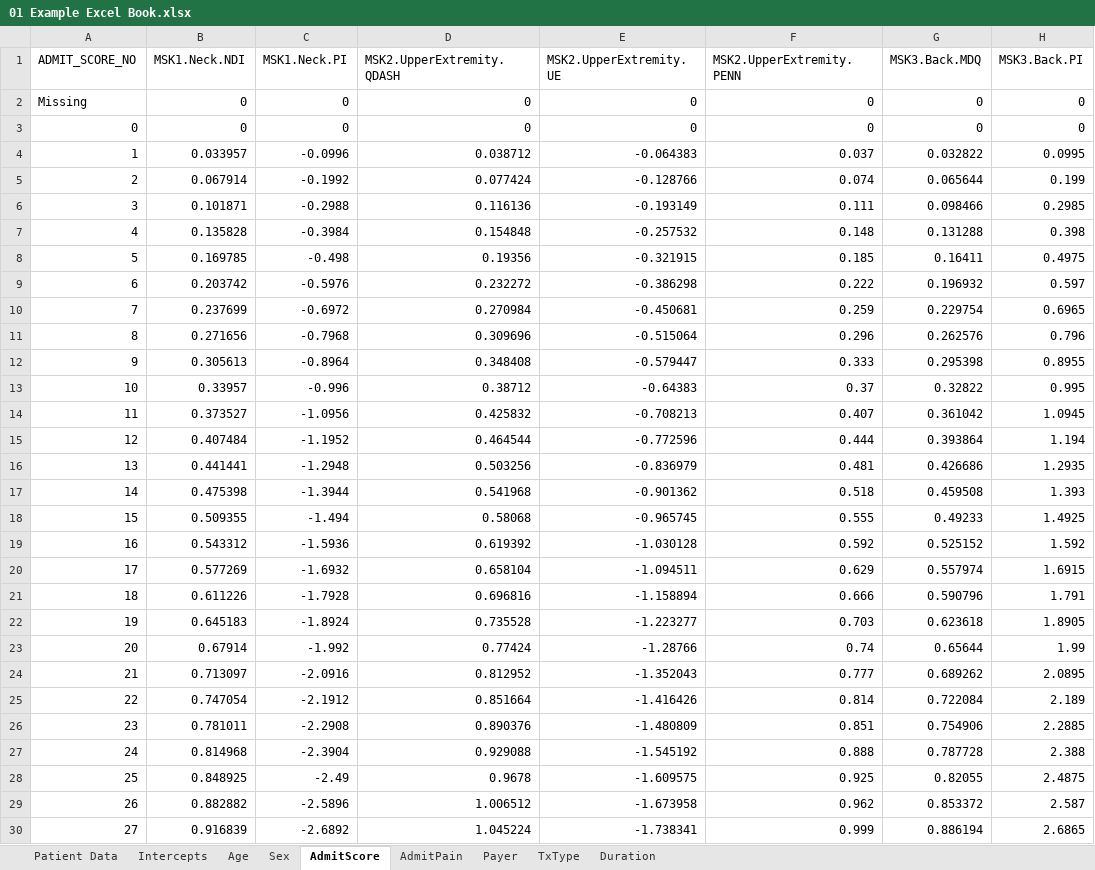
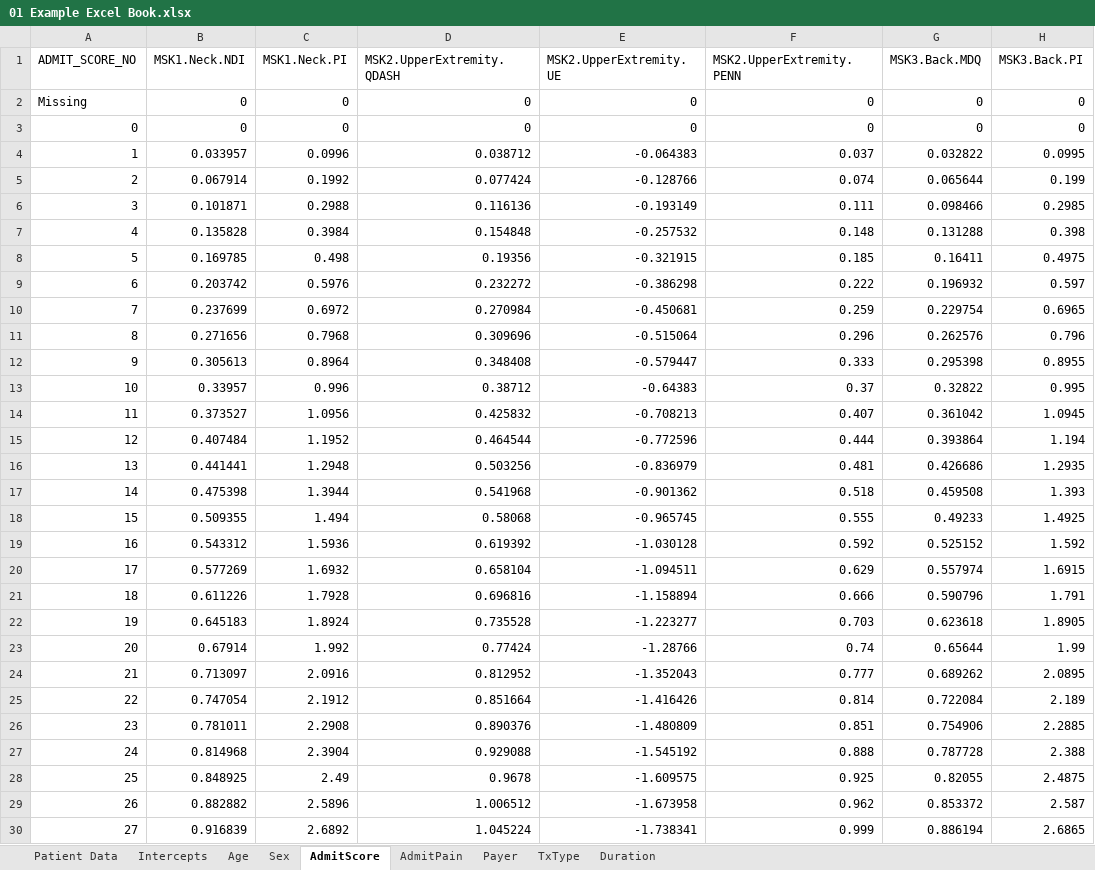
Before and after one commit to Patient360/qcdr, an Excel workbook: models/2025/01 Example Excel Book.xlsx, sheet AdmitScore, drawn as a sheet; only a part is shown; values as stored, in another font and other column widths than the file's, no borders; charts and pictures not drawn; the diff covers the shown part only; the diff names each change by its address in the sheet, - before the commit and + after, or states it on an @@ line.

Commit message:
convert negative values to positive - MSK1 - Promis

```diff
--- a/models/2025/01 Example Excel Book.xlsx (sheet AdmitScore)
+++ b/models/2025/01 Example Excel Book.xlsx (sheet AdmitScore)
-C4 (MSK1.Neck.PI): -0.0996
+C4 (MSK1.Neck.PI): 0.0996
-C5 (MSK1.Neck.PI): -0.1992
+C5 (MSK1.Neck.PI): 0.1992
-C6 (MSK1.Neck.PI): -0.2988
+C6 (MSK1.Neck.PI): 0.2988
-C7 (MSK1.Neck.PI): -0.3984
+C7 (MSK1.Neck.PI): 0.3984
-C8 (MSK1.Neck.PI): -0.498
+C8 (MSK1.Neck.PI): 0.498
-C9 (MSK1.Neck.PI): -0.5976
+C9 (MSK1.Neck.PI): 0.5976
-C10 (MSK1.Neck.PI): -0.6972
+C10 (MSK1.Neck.PI): 0.6972
-C11 (MSK1.Neck.PI): -0.7968
+C11 (MSK1.Neck.PI): 0.7968
-C12 (MSK1.Neck.PI): -0.8964
+C12 (MSK1.Neck.PI): 0.8964
-C13 (MSK1.Neck.PI): -0.996
+C13 (MSK1.Neck.PI): 0.996
-C14 (MSK1.Neck.PI): -1.0956
+C14 (MSK1.Neck.PI): 1.0956
-C15 (MSK1.Neck.PI): -1.1952
+C15 (MSK1.Neck.PI): 1.1952
-C16 (MSK1.Neck.PI): -1.2948
+C16 (MSK1.Neck.PI): 1.2948
-C17 (MSK1.Neck.PI): -1.3944
+C17 (MSK1.Neck.PI): 1.3944
-C18 (MSK1.Neck.PI): -1.494
+C18 (MSK1.Neck.PI): 1.494
-C19 (MSK1.Neck.PI): -1.5936
+C19 (MSK1.Neck.PI): 1.5936
-C20 (MSK1.Neck.PI): -1.6932
+C20 (MSK1.Neck.PI): 1.6932
-C21 (MSK1.Neck.PI): -1.7928
+C21 (MSK1.Neck.PI): 1.7928
-C22 (MSK1.Neck.PI): -1.8924
+C22 (MSK1.Neck.PI): 1.8924
-C23 (MSK1.Neck.PI): -1.992
+C23 (MSK1.Neck.PI): 1.992
-C24 (MSK1.Neck.PI): -2.0916
+C24 (MSK1.Neck.PI): 2.0916
-C25 (MSK1.Neck.PI): -2.1912
+C25 (MSK1.Neck.PI): 2.1912
-C26 (MSK1.Neck.PI): -2.2908
+C26 (MSK1.Neck.PI): 2.2908
-C27 (MSK1.Neck.PI): -2.3904
+C27 (MSK1.Neck.PI): 2.3904
-C28 (MSK1.Neck.PI): -2.49
+C28 (MSK1.Neck.PI): 2.49
-C29 (MSK1.Neck.PI): -2.5896
+C29 (MSK1.Neck.PI): 2.5896
-C30 (MSK1.Neck.PI): -2.6892
+C30 (MSK1.Neck.PI): 2.6892
```
Also changed, not shown: 73 edited cells elsewhere in this sheet, 1 other file.
